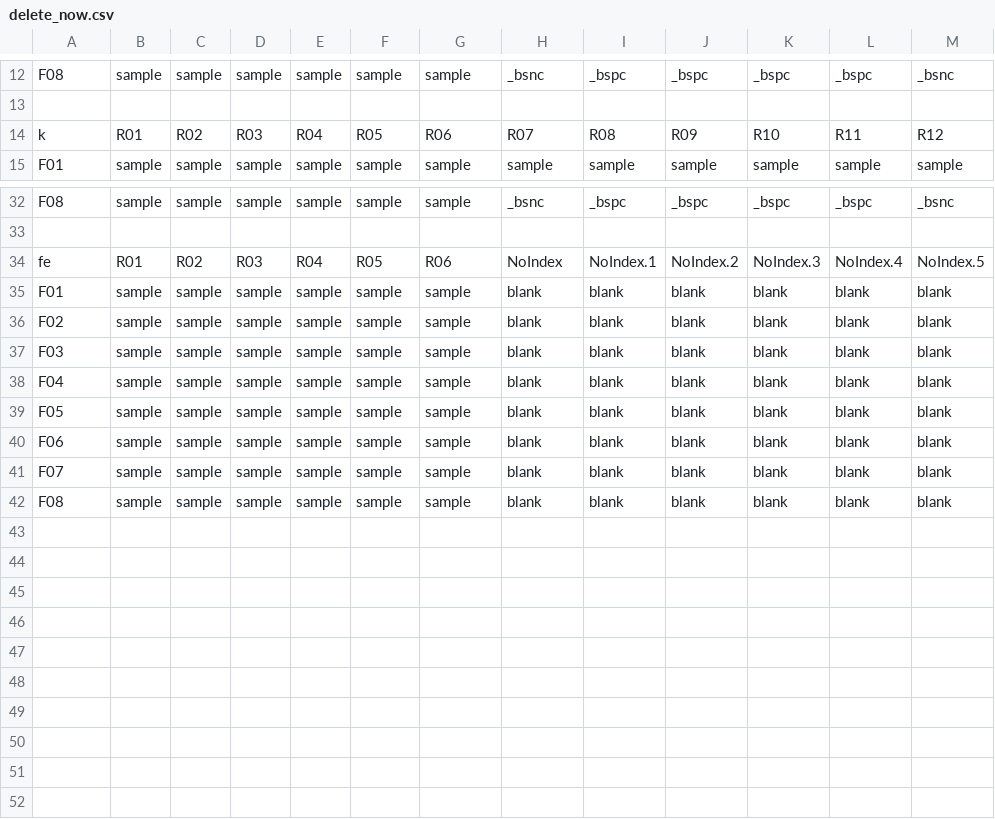
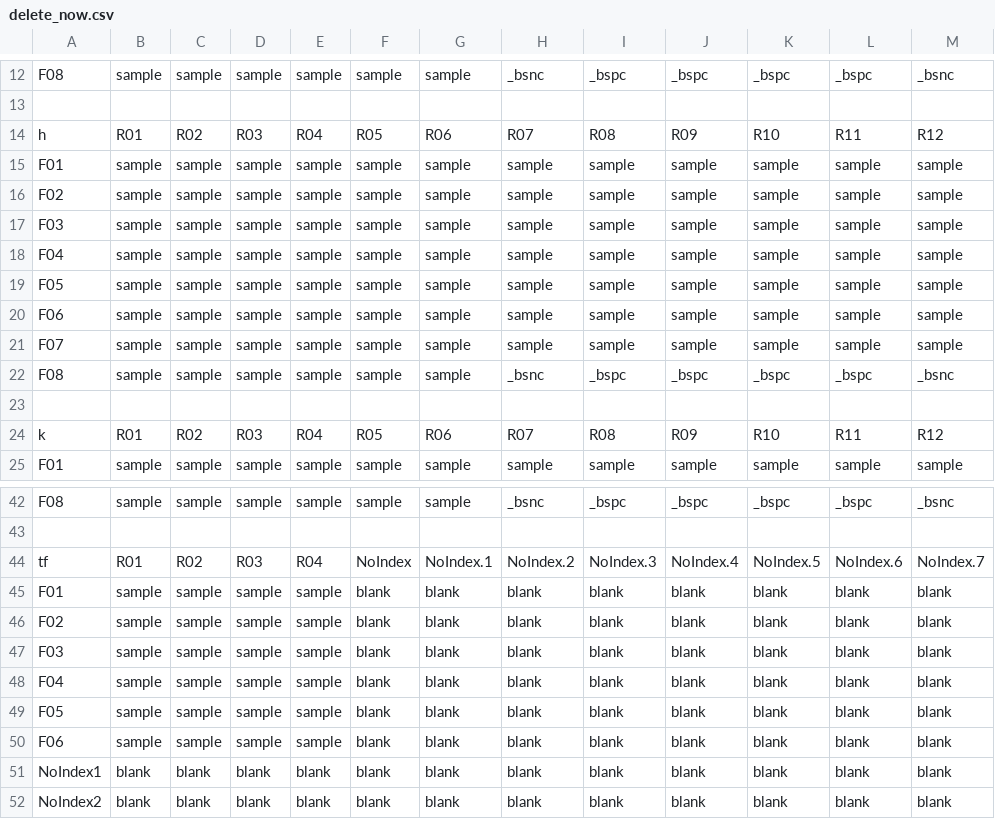
Before and after one commit to BioSpyder-Bioinformatics/notes-documentation, a CSV file: sample_sheet_code/delete_now.csv, drawn as a sheet; only a part is shown, gaps mark what is left out.

```diff
--- a/sample_sheet_code/delete_now.csv
+++ b/sample_sheet_code/delete_now.csv
@@ -13,2 +13,12 @@ F08,sample,sample,sample,sample,sample,sample,_bsnc,_bspc,_bspc,_bspc,_bspc,_bsn
 ,,,,,,,,,,,,
+h,R01,R02,R03,R04,R05,R06,R07,R08,R09,R10,R11,R12
+F01,sample,sample,sample,sample,sample,sample,sample,sample,sample,sample,sample,sample
+F02,sample,sample,sample,sample,sample,sample,sample,sample,sample,sample,sample,sample
+F03,sample,sample,sample,sample,sample,sample,sample,sample,sample,sample,sample,sample
+F04,sample,sample,sample,sample,sample,sample,sample,sample,sample,sample,sample,sample
+F05,sample,sample,sample,sample,sample,sample,sample,sample,sample,sample,sample,sample
+F06,sample,sample,sample,sample,sample,sample,sample,sample,sample,sample,sample,sample
+F07,sample,sample,sample,sample,sample,sample,sample,sample,sample,sample,sample,sample
+F08,sample,sample,sample,sample,sample,sample,_bsnc,_bspc,_bspc,_bspc,_bspc,_bsnc
+,,,,,,,,,,,,
 k,R01,R02,R03,R04,R05,R06,R07,R08,R09,R10,R11,R12
@@ -33,10 +43,10 @@ F08,sample,sample,sample,sample,sample,sample,_bsnc,_bspc,_bspc,_bspc,_bspc,_bsn
 ,,,,,,,,,,,,
-fe,R01,R02,R03,R04,R05,R06,NoIndex,NoIndex.1,NoIndex.2,NoIndex.3,NoIndex.4,NoIndex.5
-F01,sample,sample,sample,sample,sample,sample,blank,blank,blank,blank,blank,blank
-F02,sample,sample,sample,sample,sample,sample,blank,blank,blank,blank,blank,blank
-F03,sample,sample,sample,sample,sample,sample,blank,blank,blank,blank,blank,blank
-F04,sample,sample,sample,sample,sample,sample,blank,blank,blank,blank,blank,blank
-F05,sample,sample,sample,sample,sample,sample,blank,blank,blank,blank,blank,blank
-F06,sample,sample,sample,sample,sample,sample,blank,blank,blank,blank,blank,blank
-F07,sample,sample,sample,sample,sample,sample,blank,blank,blank,blank,blank,blank
-F08,sample,sample,sample,sample,sample,sample,blank,blank,blank,blank,blank,blank
+tf,R01,R02,R03,R04,NoIndex,NoIndex.1,NoIndex.2,NoIndex.3,NoIndex.4,NoIndex.5,NoIndex.6,NoIndex.7
+F01,sample,sample,sample,sample,blank,blank,blank,blank,blank,blank,blank,blank
+F02,sample,sample,sample,sample,blank,blank,blank,blank,blank,blank,blank,blank
+F03,sample,sample,sample,sample,blank,blank,blank,blank,blank,blank,blank,blank
+F04,sample,sample,sample,sample,blank,blank,blank,blank,blank,blank,blank,blank
+F05,sample,sample,sample,sample,blank,blank,blank,blank,blank,blank,blank,blank
+F06,sample,sample,sample,sample,blank,blank,blank,blank,blank,blank,blank,blank
+NoIndex1,blank,blank,blank,blank,blank,blank,blank,blank,blank,blank,blank,blank
+NoIndex2,blank,blank,blank,blank,blank,blank,blank,blank,blank,blank,blank,blank
```
Also changed, not shown: 3 other files.
